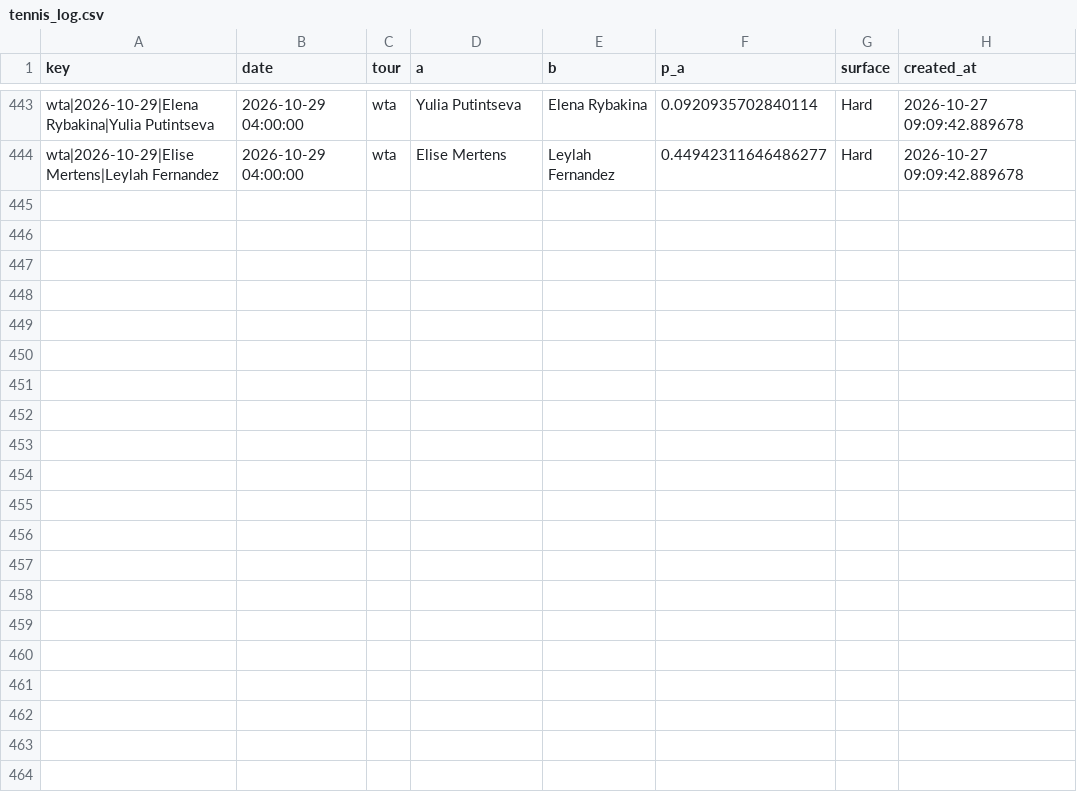
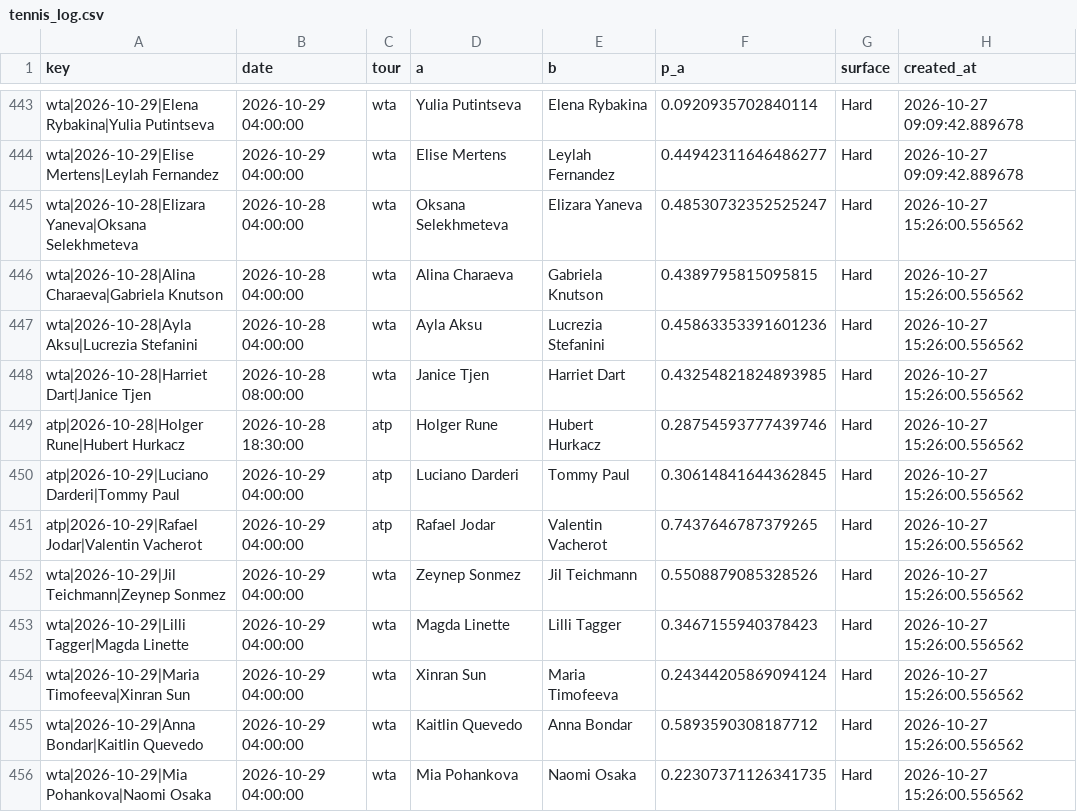
Before and after one commit to majovec/1, a CSV file: data/tennis_log.csv, drawn as a sheet; only a part is shown, gaps mark what is left out.

```diff
--- a/data/tennis_log.csv
+++ b/data/tennis_log.csv
@@ -444 +444,13 @@ wta|2026-10-29|Elena Rybakina|Yulia Putintseva,2026-10-29 04:00:00,wta,Yulia Put
 wta|2026-10-29|Elise Mertens|Leylah Fernandez,2026-10-29 04:00:00,wta,Elise Mertens,Leylah Fernandez,0.44942311646486277,Hard,2026-10-27 09:09:42.889678
+wta|2026-10-28|Elizara Yaneva|Oksana Selekhmeteva,2026-10-28 04:00:00,wta,Oksana Selekhmeteva,Elizara Yaneva,0.48530732352525247,Hard,2026-10-27 15:26:00.556562
+wta|2026-10-28|Alina Charaeva|Gabriela Knutson,2026-10-28 04:00:00,wta,Alina Charaeva,Gabriela Knutson,0.4389795815095815,Hard,2026-10-27 15:26:00.556562
+wta|2026-10-28|Ayla Aksu|Lucrezia Stefanini,2026-10-28 04:00:00,wta,Ayla Aksu,Lucrezia Stefanini,0.45863353391601236,Hard,2026-10-27 15:26:00.556562
+wta|2026-10-28|Harriet Dart|Janice Tjen,2026-10-28 08:00:00,wta,Janice Tjen,Harriet Dart,0.43254821824893985,Hard,2026-10-27 15:26:00.556562
+atp|2026-10-28|Holger Rune|Hubert Hurkacz,2026-10-28 18:30:00,atp,Holger Rune,Hubert Hurkacz,0.28754593777439746,Hard,2026-10-27 15:26:00.556562
+atp|2026-10-29|Luciano Darderi|Tommy Paul,2026-10-29 04:00:00,atp,Luciano Darderi,Tommy Paul,0.30614841644362845,Hard,2026-10-27 15:26:00.556562
+atp|2026-10-29|Rafael Jodar|Valentin Vacherot,2026-10-29 04:00:00,atp,Rafael Jodar,Valentin Vacherot,0.7437646787379265,Hard,2026-10-27 15:26:00.556562
+wta|2026-10-29|Jil Teichmann|Zeynep Sonmez,2026-10-29 04:00:00,wta,Zeynep Sonmez,Jil Teichmann,0.5508879085328526,Hard,2026-10-27 15:26:00.556562
+wta|2026-10-29|Lilli Tagger|Magda Linette,2026-10-29 04:00:00,wta,Magda Linette,Lilli Tagger,0.3467155940378423,Hard,2026-10-27 15:26:00.556562
+wta|2026-10-29|Maria Timofeeva|Xinran Sun,2026-10-29 04:00:00,wta,Xinran Sun,Maria Timofeeva,0.24344205869094124,Hard,2026-10-27 15:26:00.556562
+wta|2026-10-29|Anna Bondar|Kaitlin Quevedo,2026-10-29 04:00:00,wta,Kaitlin Quevedo,Anna Bondar,0.5893590308187712,Hard,2026-10-27 15:26:00.556562
+wta|2026-10-29|Mia Pohankova|Naomi Osaka,2026-10-29 04:00:00,wta,Mia Pohankova,Naomi Osaka,0.22307371126341735,Hard,2026-10-27 15:26:00.556562
```
Also changed, not shown: data/matches.csv, 7 other files.
